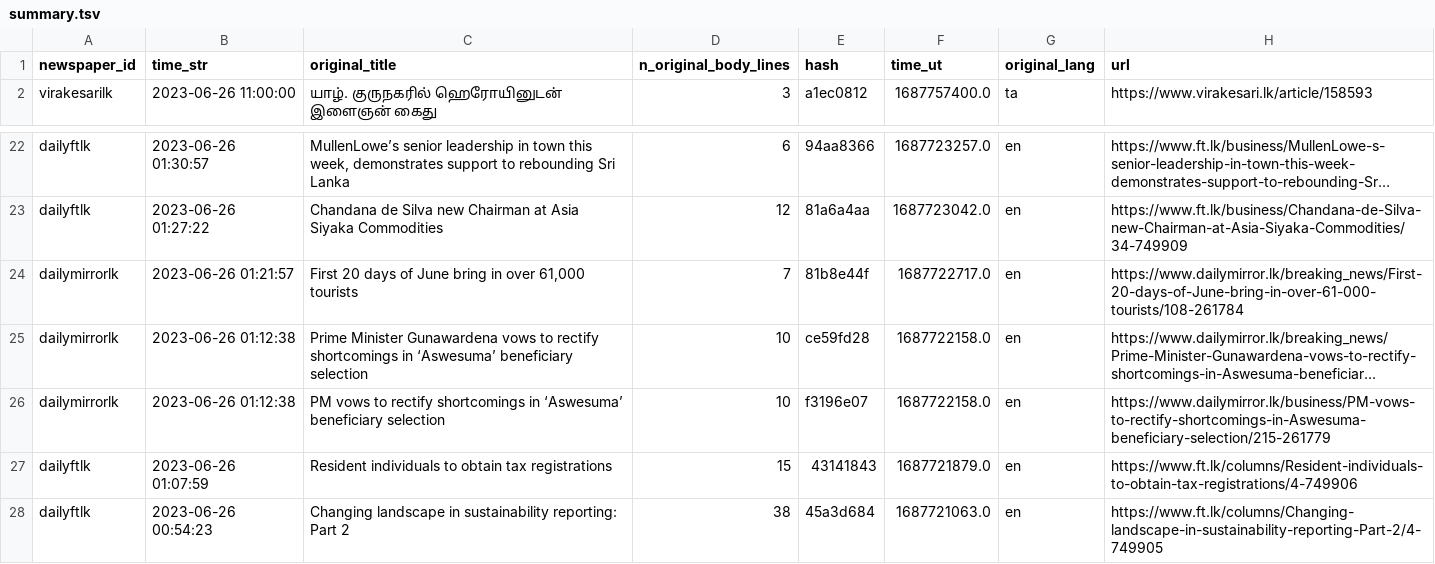
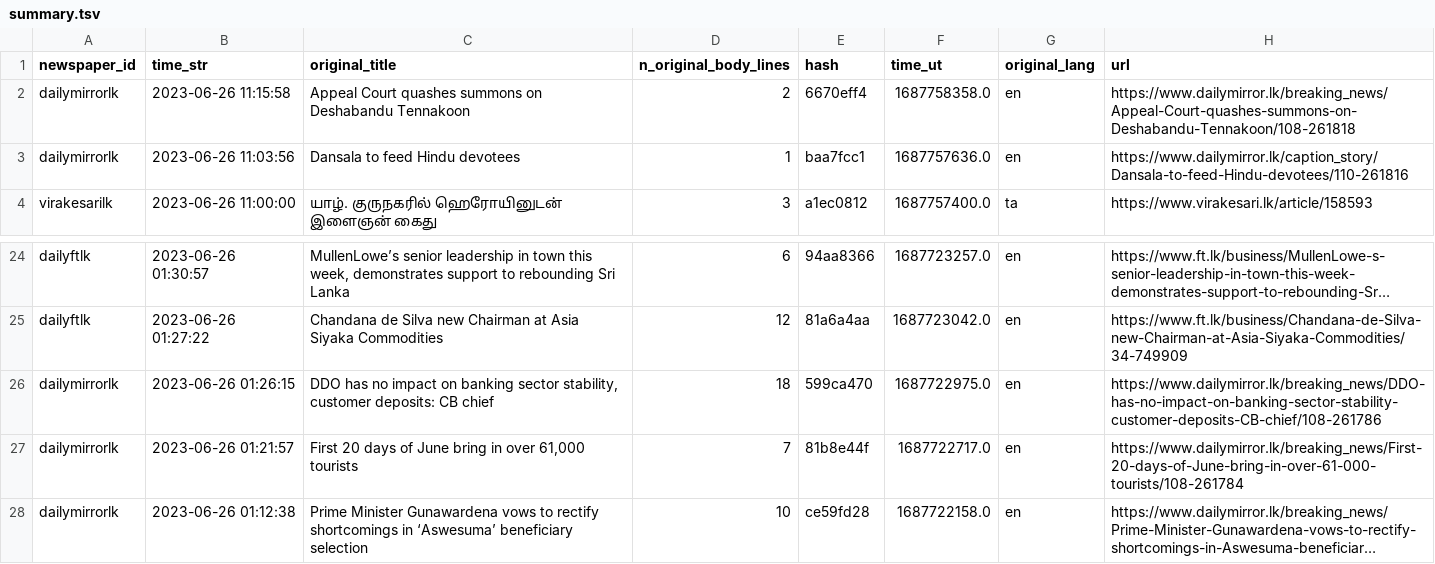
Before and after one commit to nuuuwan/news_lk3_data, a TSV file: reports/summary.tsv, drawn as a sheet; only a part is shown, gaps mark what is left out; the shorter side is filled out with more unchanged rows; long unchanged cells end in …; the diff names each change by its address in the sheet, - before the commit and + after, or states it on an @@ line.

Commit message:
Uploaded reports

```diff
--- a/reports/summary.tsv
+++ b/reports/summary.tsv
+row 2: dailymirrorlk | 2023-06-26 11:15:58 | Appeal Court quashes summons on Deshabandu Tennakoon | 2 | 6670eff4 | 1687758358.0 | en | https://www.dailymirror.lk/breaking_news/Appeal-Court-quashes-summons-on-Deshabandu-Tennakoon/108-261818
+row 3: dailymirrorlk | 2023-06-26 11:03:56 | Dansala to feed Hindu devotees | 1 | baa7fcc1 | 1687757636.0 | en | https://www.dailymirror.lk/caption_story/Dansala-to-feed-Hindu-devotees/110-261816
+row 26: dailymirrorlk | 2023-06-26 01:26:15 | DDO has no impact on banking sector stability, customer deposits: CB chief | 18 | 599ca470 | 1687722975.0 | en | https://www.dailymirror.lk/breaking_news/DDO-has-no-impact-on-banking-sector-stability-customer-deposits-CB-chief/108-261786
```
Also changed, not shown: 1 other file.
